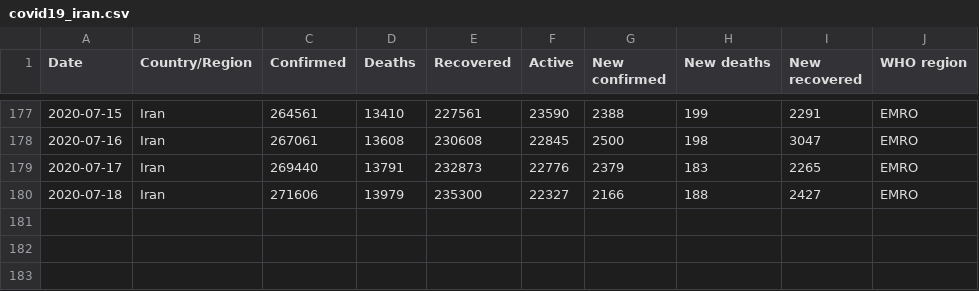
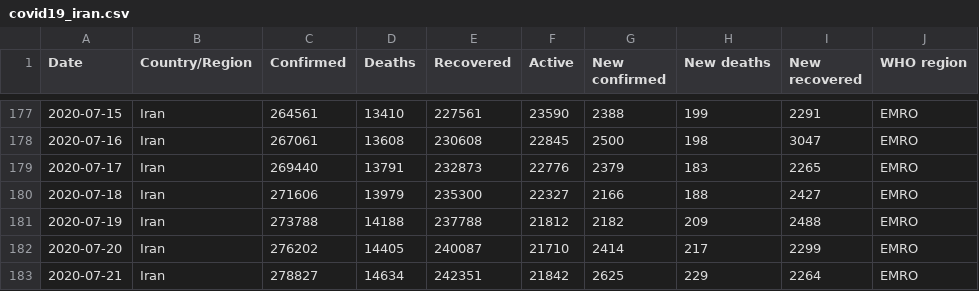
Before and after one commit to zahta/covid-19-project, a CSV file: Notebook/data/covid19_iran.csv, drawn as a sheet; only a part is shown, gaps mark what is left out; the diff names each change by its address in the sheet, - before the commit and + after, or states it on an @@ line.

```diff
--- a/Notebook/data/covid19_iran.csv
+++ b/Notebook/data/covid19_iran.csv
+row 181: 2020-07-19 | Iran | 273788 | 14188 | 237788 | 21812 | 2182 | 209 | 2488 | EMRO
+row 182: 2020-07-20 | Iran | 276202 | 14405 | 240087 | 21710 | 2414 | 217 | 2299 | EMRO
+row 183: 2020-07-21 | Iran | 278827 | 14634 | 242351 | 21842 | 2625 | 229 | 2264 | EMRO
```
Also changed, not shown: 19 other files.
